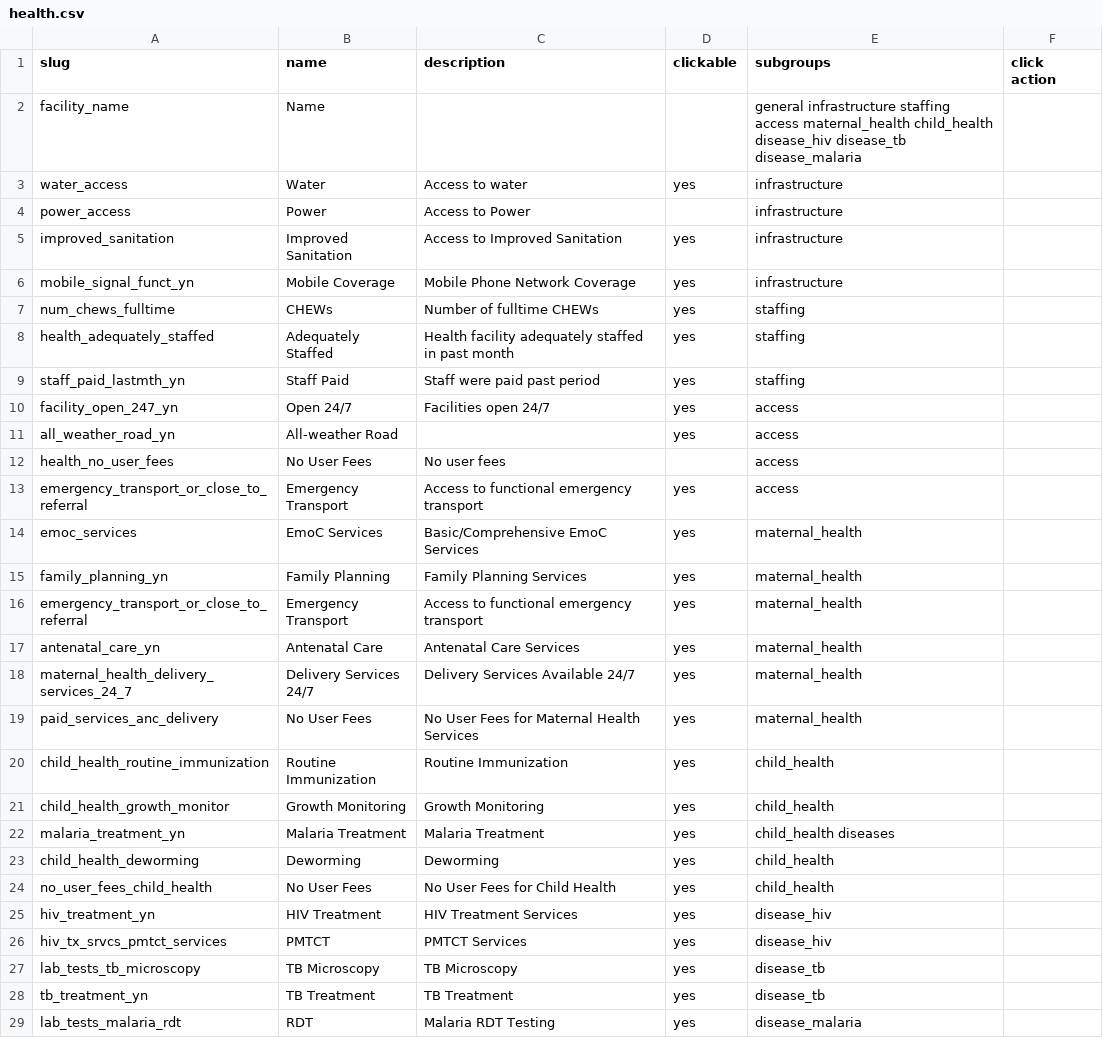
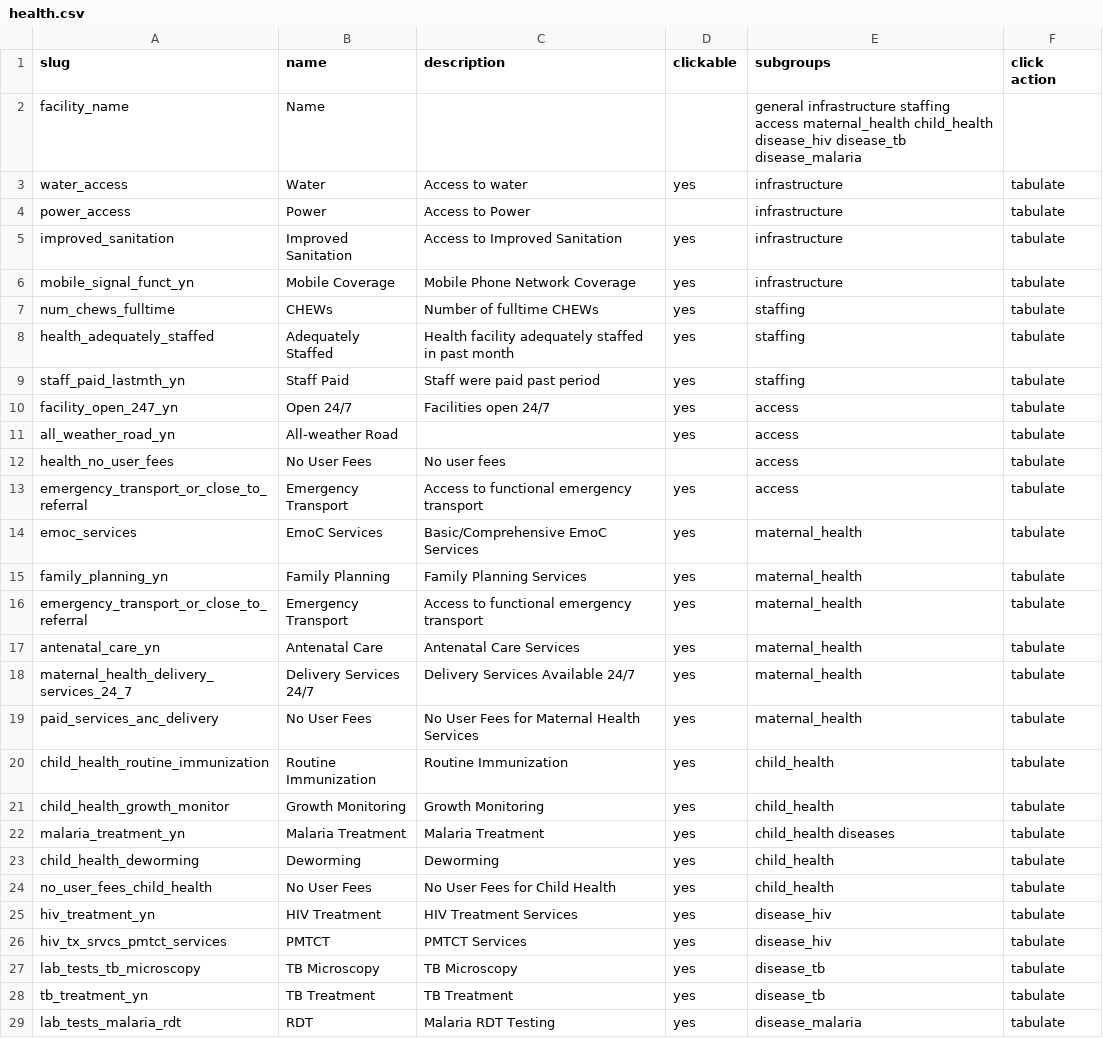
Before and after one commit to SEL-Columbia/formhub, a CSV file: facility_views/table_defs/health.csv, drawn as a sheet; only a part is shown; the diff covers the shown part only.

Commit message:
added "tabulate" for health columns

```diff
--- a/facility_views/table_defs/health.csv
+++ b/facility_views/table_defs/health.csv
@@ -2,28 +2,28 @@
 "facility_name","Name",,,"general infrastructure staffing access maternal_health child_health disease_hiv disease_tb disease_malaria",
-"water_access","Water","Access to water","yes","infrastructure",
-"power_access","Power","Access to Power",,"infrastructure",
-"improved_sanitation","Improved Sanitation","Access to Improved Sanitation","yes","infrastructure",
-"mobile_signal_funct_yn","Mobile Coverage","Mobile Phone Network Coverage","yes","infrastructure",
-"num_chews_fulltime","CHEWs","Number of fulltime CHEWs","yes","staffing",
-"health_adequately_staffed","Adequately Staffed","Health facility adequately staffed in past month","yes","staffing",
-"staff_paid_lastmth_yn","Staff Paid","Staff were paid past period","yes","staffing",
-"facility_open_247_yn","Open 24/7","Facilities open 24/7","yes","access",
-"all_weather_road_yn","All-weather Road",,"yes","access",
-"health_no_user_fees","No User Fees","No user fees",,"access",
-"emergency_transport_or_close_to_referral","Emergency Transport","Access to functional emergency transport","yes","access",
-"emoc_services","EmoC Services","Basic/Comprehensive EmoC Services","yes","maternal_health",
-"family_planning_yn","Family Planning","Family Planning Services","yes","maternal_health",
-"emergency_transport_or_close_to_referral","Emergency Transport","Access to functional emergency transport","yes","maternal_health",
-"antenatal_care_yn","Antenatal Care","Antenatal Care Services","yes","maternal_health",
-"maternal_health_delivery_services_24_7","Delivery Services 24/7","Delivery Services Available 24/7","yes","maternal_health",
-"paid_services_anc_delivery","No User Fees","No User Fees for Maternal Health Services","yes","maternal_health",
-"child_health_routine_immunization","Routine Immunization","Routine Immunization","yes","child_health",
-"child_health_growth_monitor","Growth Monitoring","Growth Monitoring","yes","child_health",
-"malaria_treatment_yn","Malaria Treatment","Malaria Treatment","yes","child_health diseases",
-"child_health_deworming","Deworming","Deworming","yes","child_health",
-"no_user_fees_child_health","No User Fees","No User Fees for Child Health","yes","child_health",
-"hiv_treatment_yn","HIV Treatment","HIV Treatment Services","yes","disease_hiv",
-"hiv_tx_srvcs_pmtct_services","PMTCT","PMTCT Services","yes","disease_hiv",
-"lab_tests_tb_microscopy","TB Microscopy","TB Microscopy","yes","disease_tb",
-"tb_treatment_yn","TB Treatment","TB Treatment","yes","disease_tb",
-"lab_tests_malaria_rdt","RDT","Malaria RDT Testing","yes","disease_malaria",
+"water_access","Water","Access to water","yes","infrastructure","tabulate"
+"power_access","Power","Access to Power",,"infrastructure","tabulate"
+"improved_sanitation","Improved Sanitation","Access to Improved Sanitation","yes","infrastructure","tabulate"
+"mobile_signal_funct_yn","Mobile Coverage","Mobile Phone Network Coverage","yes","infrastructure","tabulate"
+"num_chews_fulltime","CHEWs","Number of fulltime CHEWs","yes","staffing","tabulate"
+"health_adequately_staffed","Adequately Staffed","Health facility adequately staffed in past month","yes","staffing","tabulate"
+"staff_paid_lastmth_yn","Staff Paid","Staff were paid past period","yes","staffing","tabulate"
+"facility_open_247_yn","Open 24/7","Facilities open 24/7","yes","access","tabulate"
+"all_weather_road_yn","All-weather Road",,"yes","access","tabulate"
+"health_no_user_fees","No User Fees","No user fees",,"access","tabulate"
+"emergency_transport_or_close_to_referral","Emergency Transport","Access to functional emergency transport","yes","access","tabulate"
+"emoc_services","EmoC Services","Basic/Comprehensive EmoC Services","yes","maternal_health","tabulate"
+"family_planning_yn","Family Planning","Family Planning Services","yes","maternal_health","tabulate"
+"emergency_transport_or_close_to_referral","Emergency Transport","Access to functional emergency transport","yes","maternal_health","tabulate"
+"antenatal_care_yn","Antenatal Care","Antenatal Care Services","yes","maternal_health","tabulate"
+"maternal_health_delivery_services_24_7","Delivery Services 24/7","Delivery Services Available 24/7","yes","maternal_health","tabulate"
+"paid_services_anc_delivery","No User Fees","No User Fees for Maternal Health Services","yes","maternal_health","tabulate"
+"child_health_routine_immunization","Routine Immunization","Routine Immunization","yes","child_health","tabulate"
+"child_health_growth_monitor","Growth Monitoring","Growth Monitoring","yes","child_health","tabulate"
+"malaria_treatment_yn","Malaria Treatment","Malaria Treatment","yes","child_health diseases","tabulate"
+"child_health_deworming","Deworming","Deworming","yes","child_health","tabulate"
+"no_user_fees_child_health","No User Fees","No User Fees for Child Health","yes","child_health","tabulate"
+"hiv_treatment_yn","HIV Treatment","HIV Treatment Services","yes","disease_hiv","tabulate"
+"hiv_tx_srvcs_pmtct_services","PMTCT","PMTCT Services","yes","disease_hiv","tabulate"
+"lab_tests_tb_microscopy","TB Microscopy","TB Microscopy","yes","disease_tb","tabulate"
+"tb_treatment_yn","TB Treatment","TB Treatment","yes","disease_tb","tabulate"
+"lab_tests_malaria_rdt","RDT","Malaria RDT Testing","yes","disease_malaria","tabulate"
```
Also changed, not shown: 4 edited cells elsewhere in this file.
